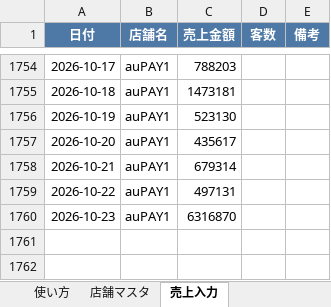
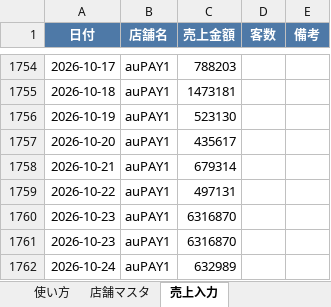
Before and after one commit to bossbossec-coder/bigboss-special-page, an Excel workbook: dashboard/data/incoming/auPAY1.xlsx, sheet 売上入力, drawn as a sheet; only a part is shown, gaps mark what is left out; values as stored, in another font and other column widths than the file's, no borders; the diff names each change by its address in the sheet, - before the commit and + after, or states it on an @@ line.

Commit message:
売上データ追加: auPAY1.xlsx（自動アップロード）

```diff
--- a/dashboard/data/incoming/auPAY1.xlsx (sheet 売上入力)
+++ b/dashboard/data/incoming/auPAY1.xlsx (sheet 売上入力)
+row 1761: 2026-10-23 | auPAY1 | 6316870
+row 1762: 2026-10-24 | auPAY1 | 632989
```
